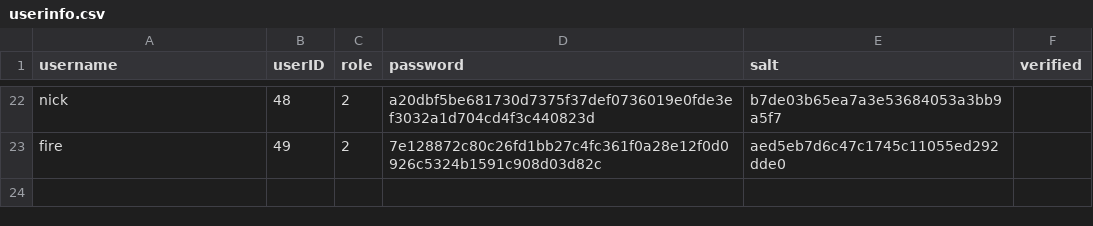
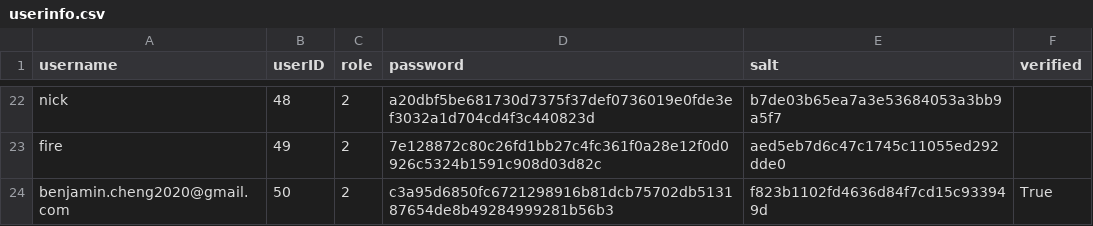
Before and after one commit to earnwong/secureSnap, a CSV file: server/userinfo.csv, drawn as a sheet; only a part is shown, gaps mark what is left out.

Commit message:
Co-authored-by: Nannapas Wonghirundacha <earnwong@users.noreply.github.com>

```diff
--- a/server/userinfo.csv
+++ b/server/userinfo.csv
@@ -23 +23,2 @@ nick,48,2,a20dbf5be681730d7375f37def0736019e0fde3ef3032a1d704cd4f3c440823d,b7de0
 fire,49,2,7e128872c80c26fd1bb27c4fc361f0a28e12f0d0926c5324b1591c908d03d82c,aed5eb7d6c47c1745c11055ed292dde0,
+benjamin.cheng2020@gmail.com,50,2,c3a95d6850fc6721298916b81dcb75702db513187654de8b49284999281b56b3,f823b1102fd4636d84f7cd15c933949d,True
```
Also changed, not shown: 5 other files.
